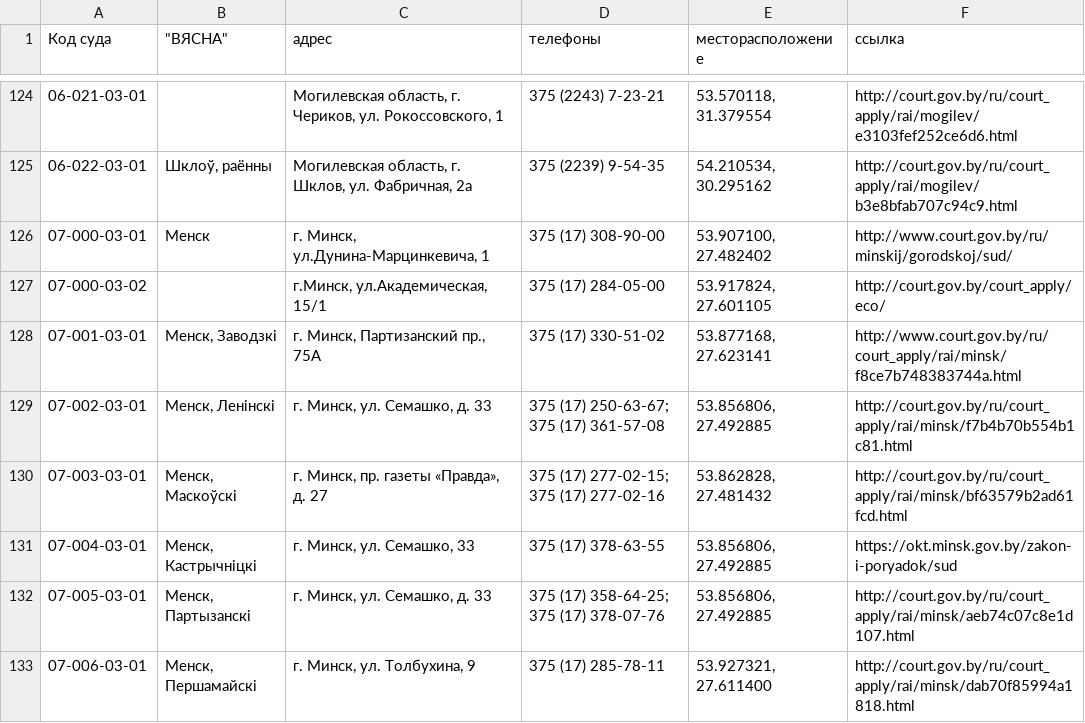
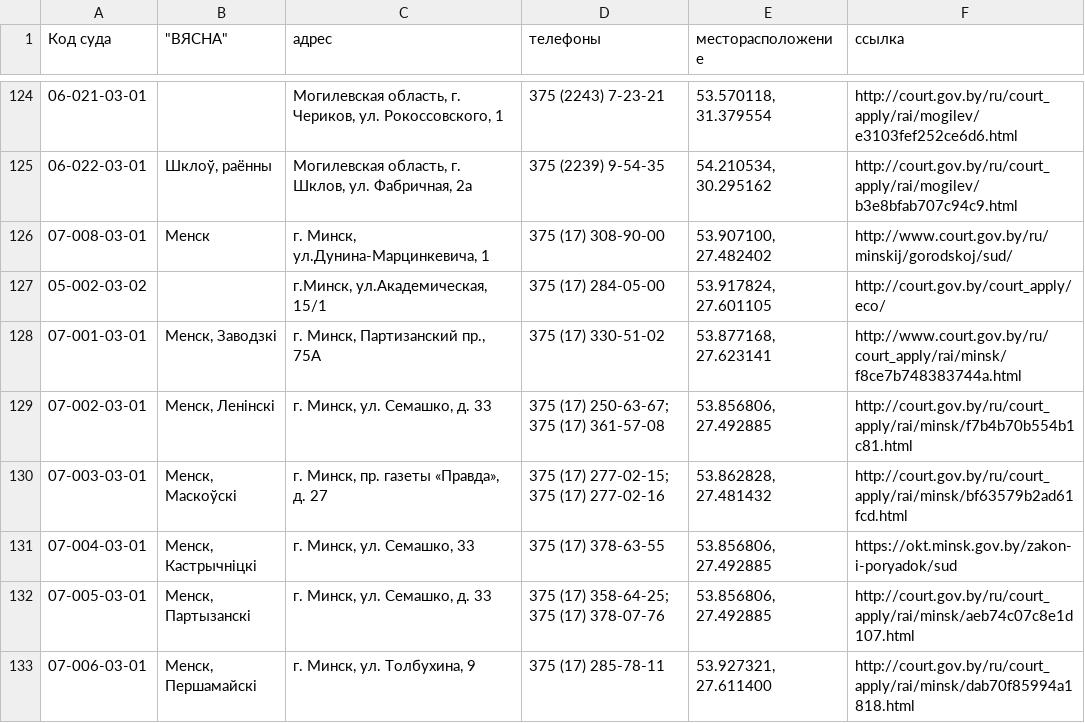
Before and after one commit to ZUBR-by/zubr-api, a CSV file: datasets/courts/courts_translated.csv, drawn as a sheet; only a part is shown, gaps mark what is left out.

```diff
--- a/datasets/courts/courts_translated.csv
+++ b/datasets/courts/courts_translated.csv
@@ -125,4 +125,4 @@
 06-022-03-01,"Шклоў, раённы","Могилевская область, г. Шклов, ул. Фабричная, 2а",375 (2239) 9-54-35,"54.210534, 30.295162",http://court.gov.by/ru/court_apply/rai/mogilev/b3e8bfab707c94c9.html
-07-000-03-01,Менск,"г. Минск, ул.Дунина-Марцинкевича, 1",375 (17) 308-90-00,"53.907100, 27.482402",http://www.court.gov.by/ru/minskij/gorodskoj/sud/
-07-000-03-02,,"г.Минск, ул.Академическая, 15/1",375 (17) 284-05-00,"53.917824, 27.601105",http://court.gov.by/court_apply/eco/
+07-008-03-01,Менск,"г. Минск, ул.Дунина-Марцинкевича, 1",375 (17) 308-90-00,"53.907100, 27.482402",http://www.court.gov.by/ru/minskij/gorodskoj/sud/
+05-002-03-02,,"г.Минск, ул.Академическая, 15/1",375 (17) 284-05-00,"53.917824, 27.601105",http://court.gov.by/court_apply/eco/
 07-001-03-01,"Менск, Заводзкі","г. Минск, Партизанский пр., 75А",375 (17) 330-51-02,"53.877168, 27.623141",http://www.court.gov.by/ru/court_apply/rai/minsk/f8ce7b748383744a.html
```
Also changed, not shown: datasets/courts/court.csv, 23 other files.
